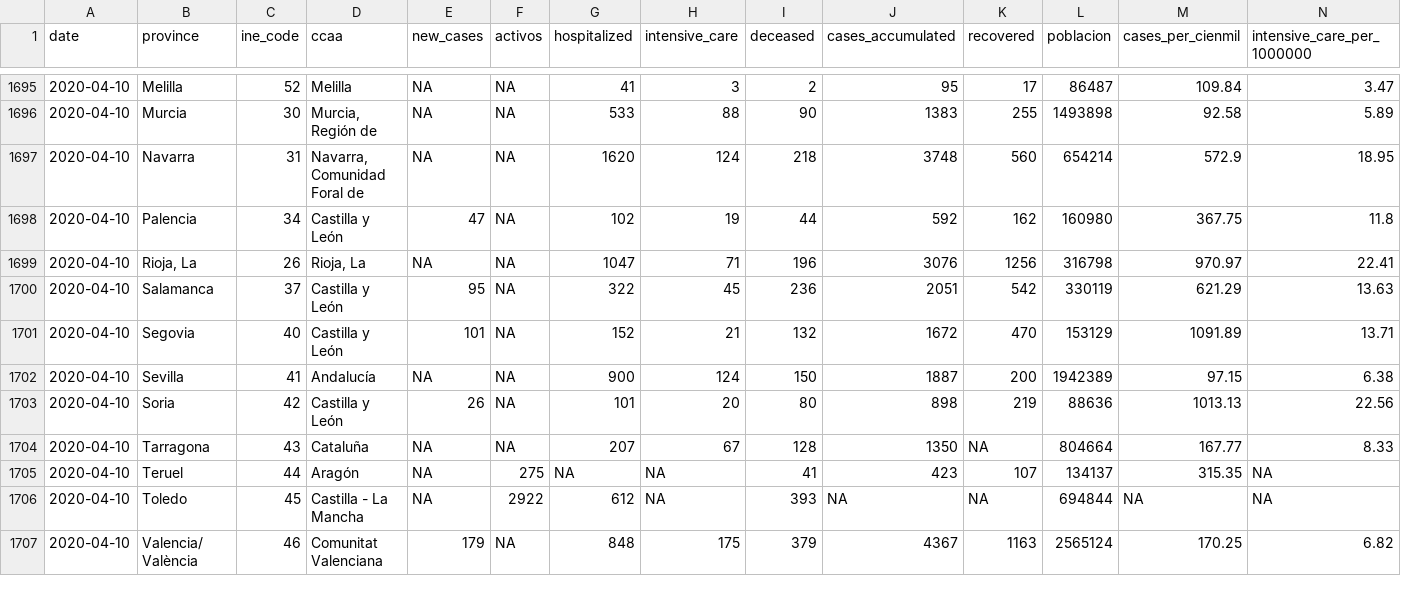
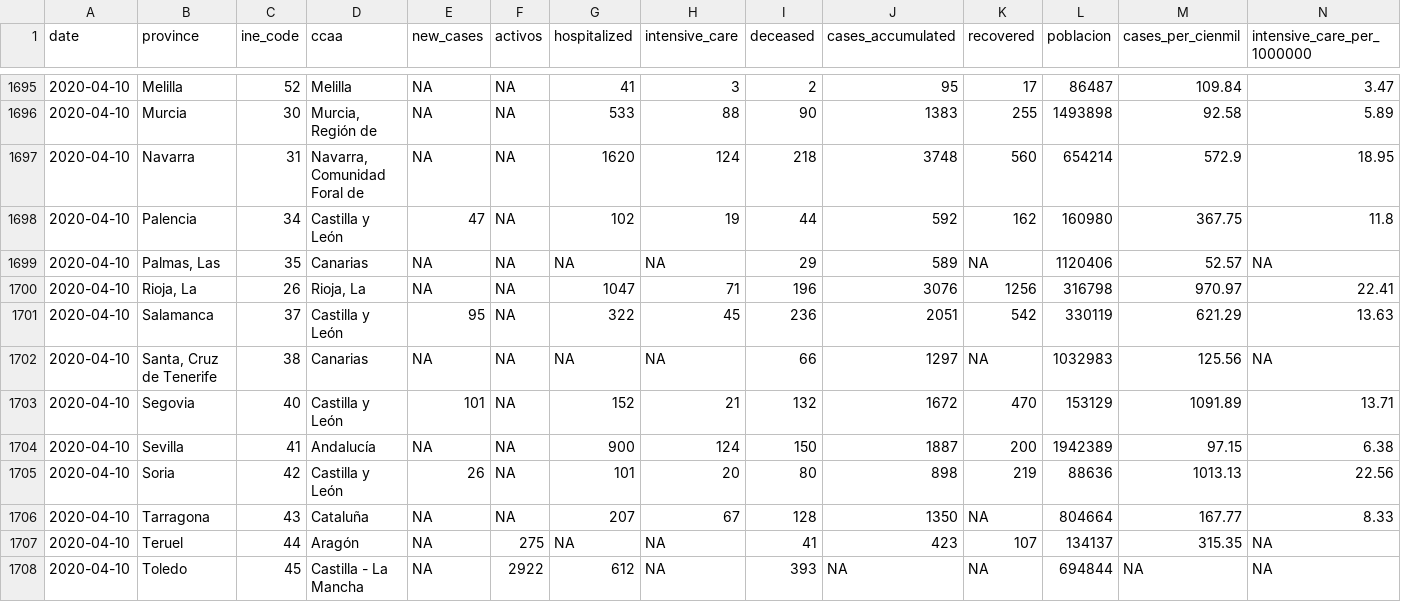
Before and after one commit to numeroteca/covid19, a CSV file: data/output/spain/covid19-provincias-spain_consolidated.csv, drawn as a sheet; only a part is shown, gaps mark what is left out; the shorter side is filled out with more unchanged rows; rows hold the shown columns only; the diff names each change by its address in the sheet, - before the commit and + after, or states it on an @@ line.

```diff
--- a/data/output/spain/covid19-provincias-spain_consolidated.csv
+++ b/data/output/spain/covid19-provincias-spain_consolidated.csv
+row 1699: 2020-04-10 | Palmas, Las | 35 | Canarias | NA | NA | NA | NA | 29 | 589 | NA | 1120406 | 52.57 | NA
+row 1702: 2020-04-10 | Santa, Cruz de Tenerife | 38 | Canarias | NA | NA | NA | NA | 66 | 1297 | NA | 1032983 | 125.56 | NA
```
Also changed, not shown: data/original/spain/covid19_spain_provincias.csv, 45 other files.
